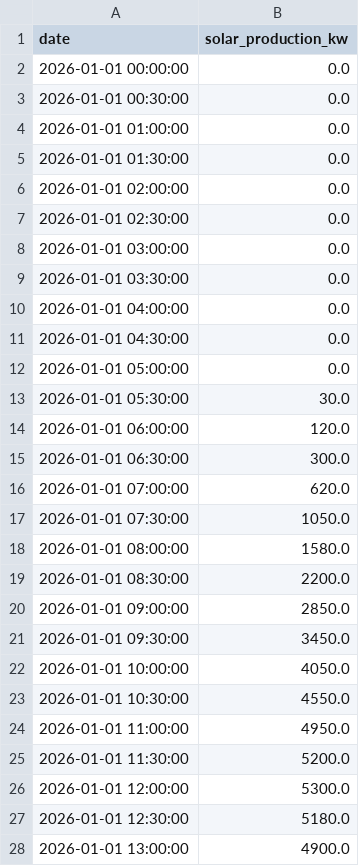
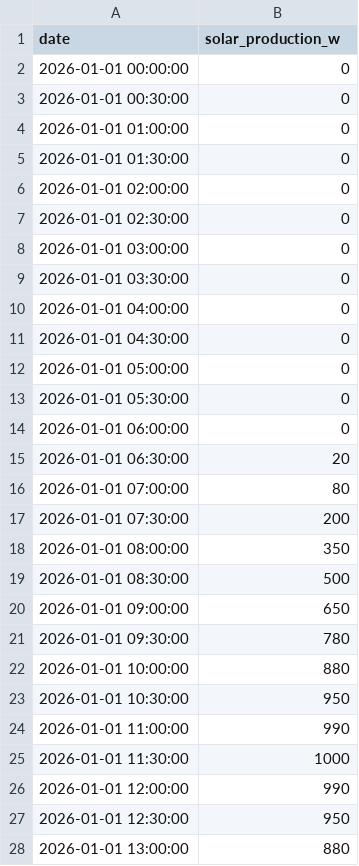
Before and after one commit to Optimasol-Team/simulator_engine_v2, a CSV file: weather.csv, drawn as a sheet; only a part is shown; the diff covers the shown part only.

Commit message:
changement CSV

```diff
--- a/weather.csv
+++ b/weather.csv
@@ -1,28 +1,28 @@
-date,solar_production_kw
-2026-01-01 00:00:00,0.0
-2026-01-01 00:30:00,0.0
-2026-01-01 01:00:00,0.0
-2026-01-01 01:30:00,0.0
-2026-01-01 02:00:00,0.0
-2026-01-01 02:30:00,0.0
-2026-01-01 03:00:00,0.0
-2026-01-01 03:30:00,0.0
-2026-01-01 04:00:00,0.0
-2026-01-01 04:30:00,0.0
-2026-01-01 05:00:00,0.0
-2026-01-01 05:30:00,30.0
-2026-01-01 06:00:00,120.0
-2026-01-01 06:30:00,300.0
-2026-01-01 07:00:00,620.0
-2026-01-01 07:30:00,1050.0
-2026-01-01 08:00:00,1580.0
-2026-01-01 08:30:00,2200.0
-2026-01-01 09:00:00,2850.0
-2026-01-01 09:30:00,3450.0
-2026-01-01 10:00:00,4050.0
-2026-01-01 10:30:00,4550.0
-2026-01-01 11:00:00,4950.0
-2026-01-01 11:30:00,5200.0
-2026-01-01 12:00:00,5300.0
-2026-01-01 12:30:00,5180.0
-2026-01-01 13:00:00,4900.0
+date,solar_production_w
+2026-01-01 00:00:00,0
+2026-01-01 00:30:00,0
+2026-01-01 01:00:00,0
+2026-01-01 01:30:00,0
+2026-01-01 02:00:00,0
+2026-01-01 02:30:00,0
+2026-01-01 03:00:00,0
+2026-01-01 03:30:00,0
+2026-01-01 04:00:00,0
+2026-01-01 04:30:00,0
+2026-01-01 05:00:00,0
+2026-01-01 05:30:00,0
+2026-01-01 06:00:00,0
+2026-01-01 06:30:00,20
+2026-01-01 07:00:00,80
+2026-01-01 07:30:00,200
+2026-01-01 08:00:00,350
+2026-01-01 08:30:00,500
+2026-01-01 09:00:00,650
+2026-01-01 09:30:00,780
+2026-01-01 10:00:00,880
+2026-01-01 10:30:00,950
+2026-01-01 11:00:00,990
+2026-01-01 11:30:00,1000
+2026-01-01 12:00:00,990
+2026-01-01 12:30:00,950
+2026-01-01 13:00:00,880
```
Also changed, not shown: 23 edited cells elsewhere in this file.
